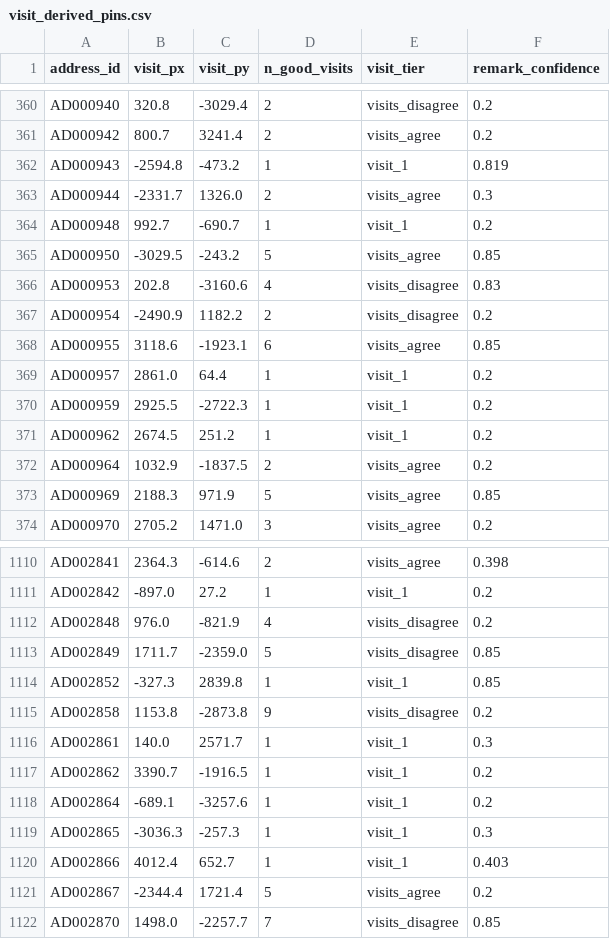
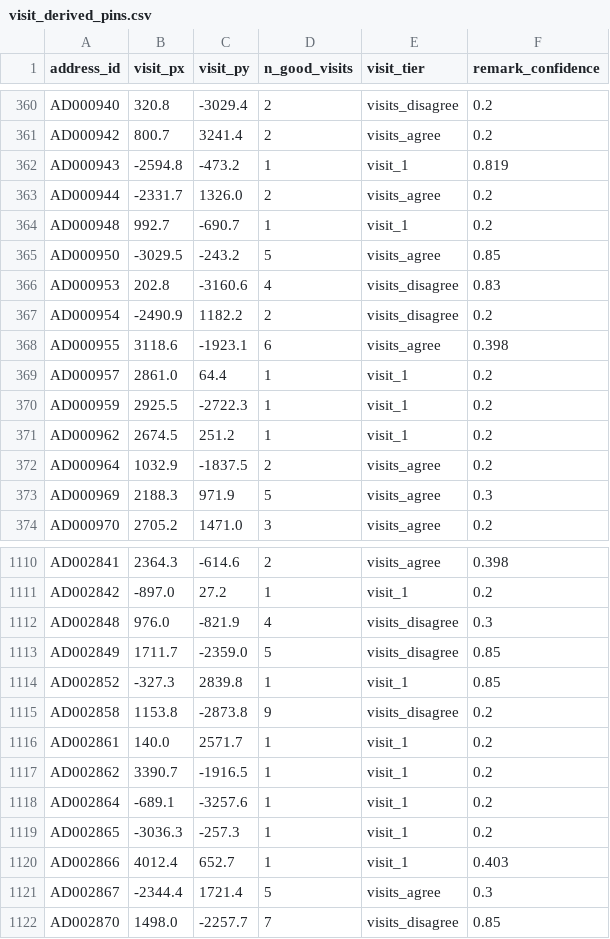
Before and after one commit to TheShriHari/Open-IIT, a CSV file: output/visit_derived_pins.csv, drawn as a sheet; only a part is shown, gaps mark what is left out; the diff covers the shown part only.

```diff
--- a/output/visit_derived_pins.csv
+++ b/output/visit_derived_pins.csv
@@ -362,3 +362,3 @@ AD000942,800.7,3241.4,2,visits_agree,0.2
 AD000943,-2594.8,-473.2,1,visit_1,0.819
-AD000944,-2331.7,1326.0,2,visits_agree,0.3
+AD000944,-2331.7,1326.0,2,visits_agree,0.2
 AD000948,992.7,-690.7,1,visit_1,0.2
@@ -367,3 +367,3 @@ AD000953,202.8,-3160.6,4,visits_disagree,0.83
 AD000954,-2490.9,1182.2,2,visits_disagree,0.2
-AD000955,3118.6,-1923.1,6,visits_agree,0.85
+AD000955,3118.6,-1923.1,6,visits_agree,0.398
 AD000957,2861.0,64.4,1,visit_1,0.2
@@ -372,3 +372,3 @@ AD000962,2674.5,251.2,1,visit_1,0.2
 AD000964,1032.9,-1837.5,2,visits_agree,0.2
-AD000969,2188.3,971.9,5,visits_agree,0.85
+AD000969,2188.3,971.9,5,visits_agree,0.3
 AD000970,2705.2,1471.0,3,visits_agree,0.2
@@ -1111,3 +1111,3 @@ AD002841,2364.3,-614.6,2,visits_agree,0.398
 AD002842,-897.0,27.2,1,visit_1,0.2
-AD002848,976.0,-821.9,4,visits_disagree,0.2
+AD002848,976.0,-821.9,4,visits_disagree,0.3
 AD002849,1711.7,-2359.0,5,visits_disagree,0.85
@@ -1115,8 +1115,8 @@ AD002852,-327.3,2839.8,1,visit_1,0.85
 AD002858,1153.8,-2873.8,9,visits_disagree,0.2
-AD002861,140.0,2571.7,1,visit_1,0.3
+AD002861,140.0,2571.7,1,visit_1,0.2
 AD002862,3390.7,-1916.5,1,visit_1,0.2
 AD002864,-689.1,-3257.6,1,visit_1,0.2
-AD002865,-3036.3,-257.3,1,visit_1,0.3
+AD002865,-3036.3,-257.3,1,visit_1,0.2
 AD002866,4012.4,652.7,1,visit_1,0.403
-AD002867,-2344.4,1721.4,5,visits_agree,0.2
+AD002867,-2344.4,1721.4,5,visits_agree,0.3
 AD002870,1498.0,-2257.7,7,visits_disagree,0.85
```
Also changed, not shown: 93 edited cells elsewhere in this file, output/geocoder_output.csv, output/master_pins.csv, 3 other files.
